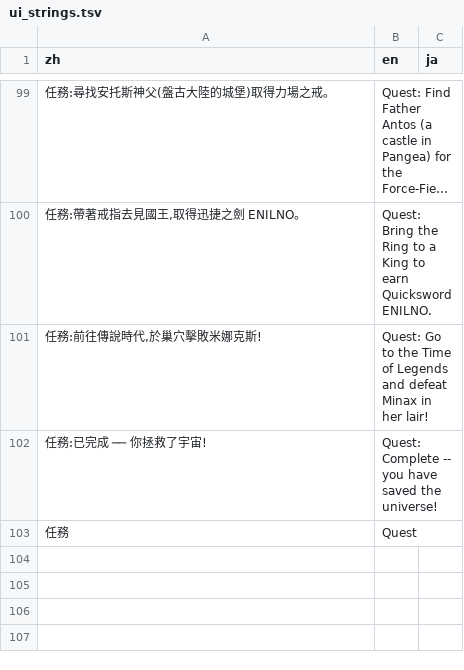
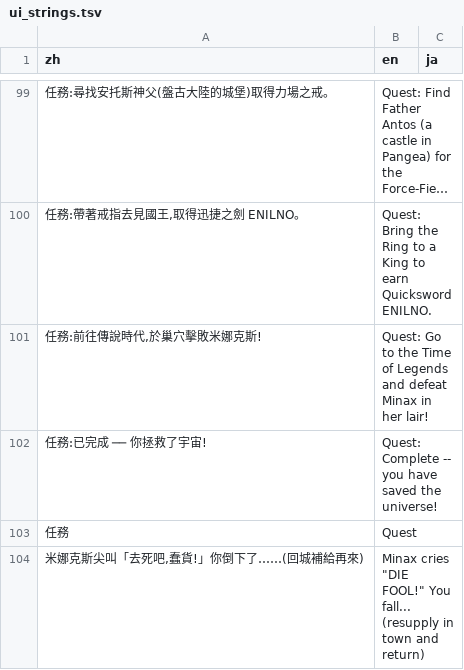
Before and after one commit to wicanr2/u2-cht, a TSV file: translations/ui_strings.tsv, drawn as a sheet; only a part is shown, gaps mark what is left out; long unchanged cells end in …; the diff names each change by its address in the sheet, - before the commit and + after, or states it on an @@ line.

```diff
--- a/translations/ui_strings.tsv
+++ b/translations/ui_strings.tsv
+row 104: 米娜克斯尖叫「去死吧,蠢貨!」你倒下了……(回城補給再來) | Minax cries "DIE FOOL!" You fall... (resupply in town and return)
```
Also changed, not shown: 1 other file.
